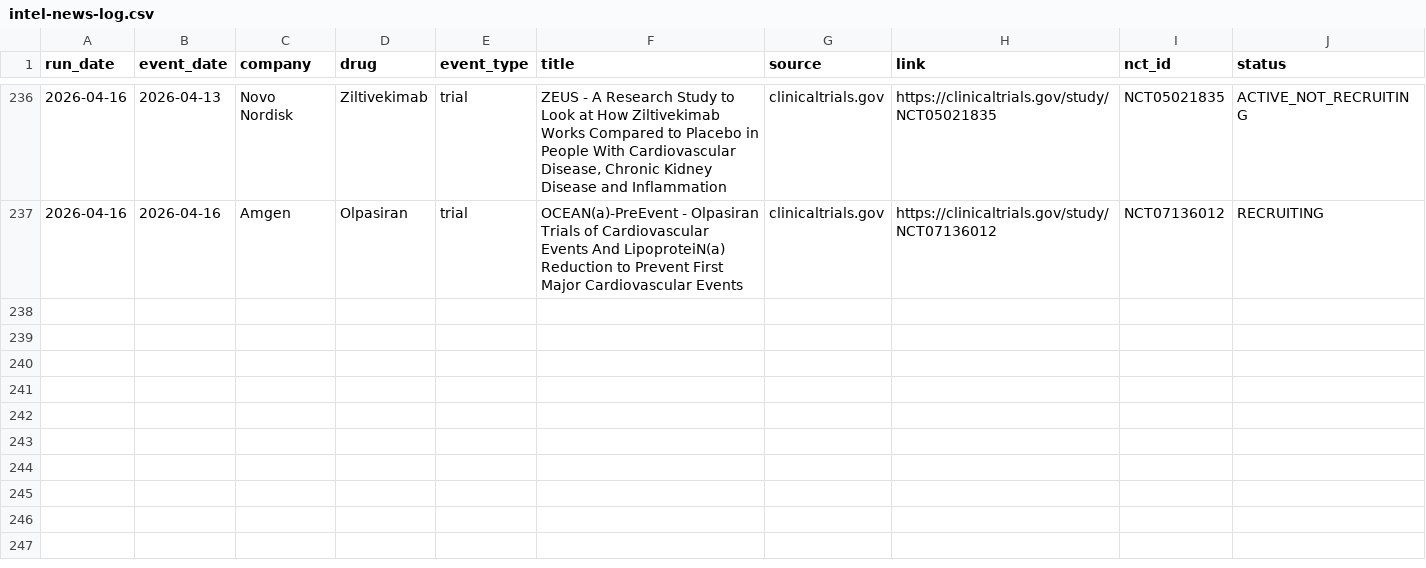
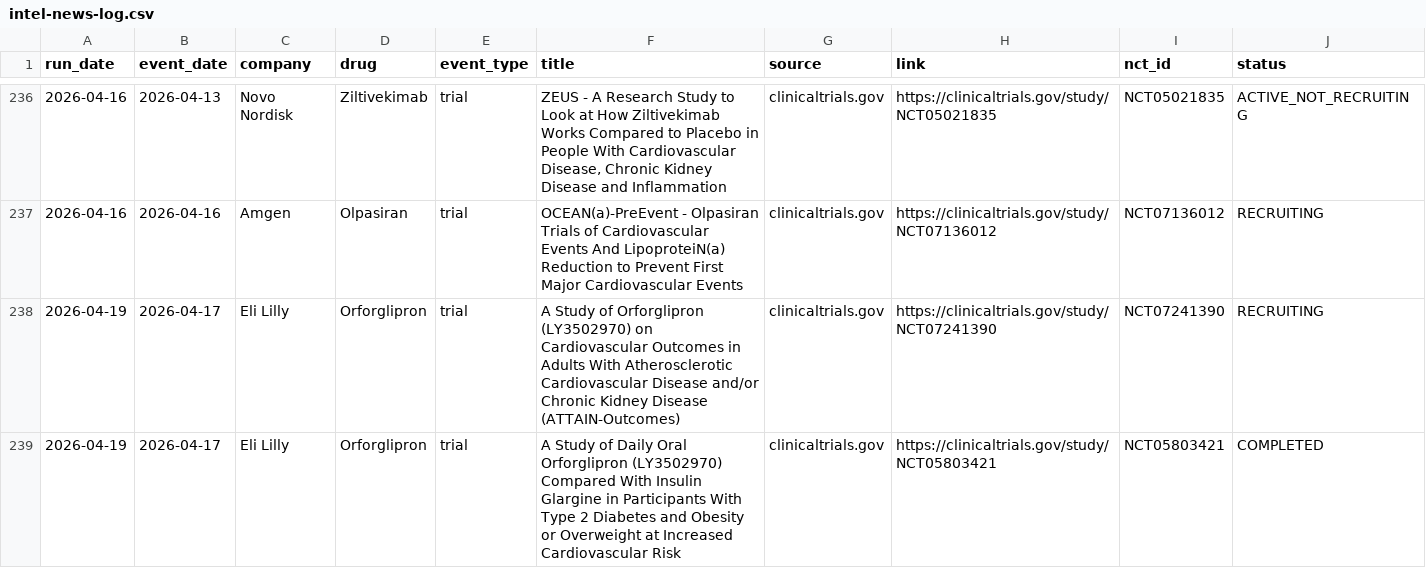
Before and after one commit to rubioisabel134-ai/ACS-dashboard, a CSV file: data/intel-news-log.csv, drawn as a sheet; only a part is shown, gaps mark what is left out; the diff names each change by its address in the sheet, - before the commit and + after, or states it on an @@ line.

Commit message:
ACS daily CI automation: 2026-04-19

```diff
--- a/data/intel-news-log.csv
+++ b/data/intel-news-log.csv
+row 238: 2026-04-19 | 2026-04-17 | Eli Lilly | Orforglipron | trial | A Study of Orforglipron (LY3502970) on Cardiovascular Outcomes in Adults With Atherosclerotic Cardiovascular Disease and/or Chronic Kidney Disease (ATTAIN-Outcomes) | clinicaltrials.gov | https://clinicaltrials.gov/study/NCT07241390 | NCT07241390 | RECRUITING
+row 239: 2026-04-19 | 2026-04-17 | Eli Lilly | Orforglipron | trial | A Study of Daily Oral Orforglipron (LY3502970) Compared With Insulin Glargine in Participants With Type 2 Diabetes and Obesity or Overweight at Increased Cardiovascular Risk | clinicaltrials.gov | https://clinicaltrials.gov/study/NCT05803421 | NCT05803421 | COMPLETED
```
Also changed, not shown: 3 other files.
